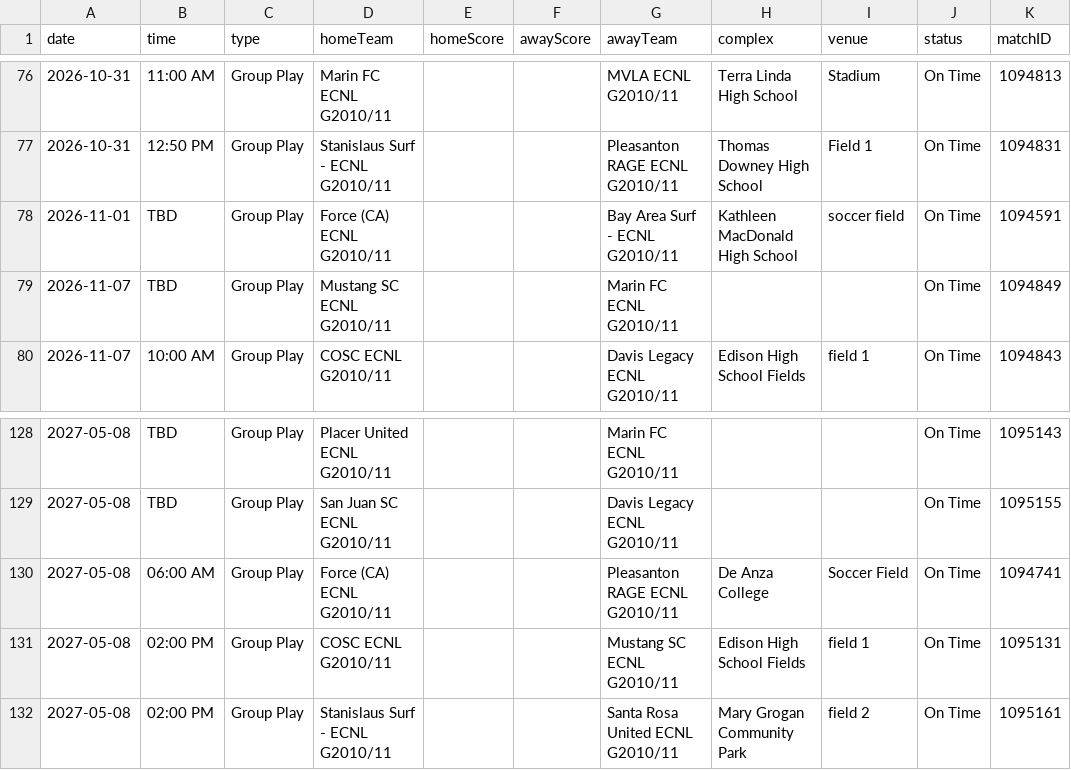
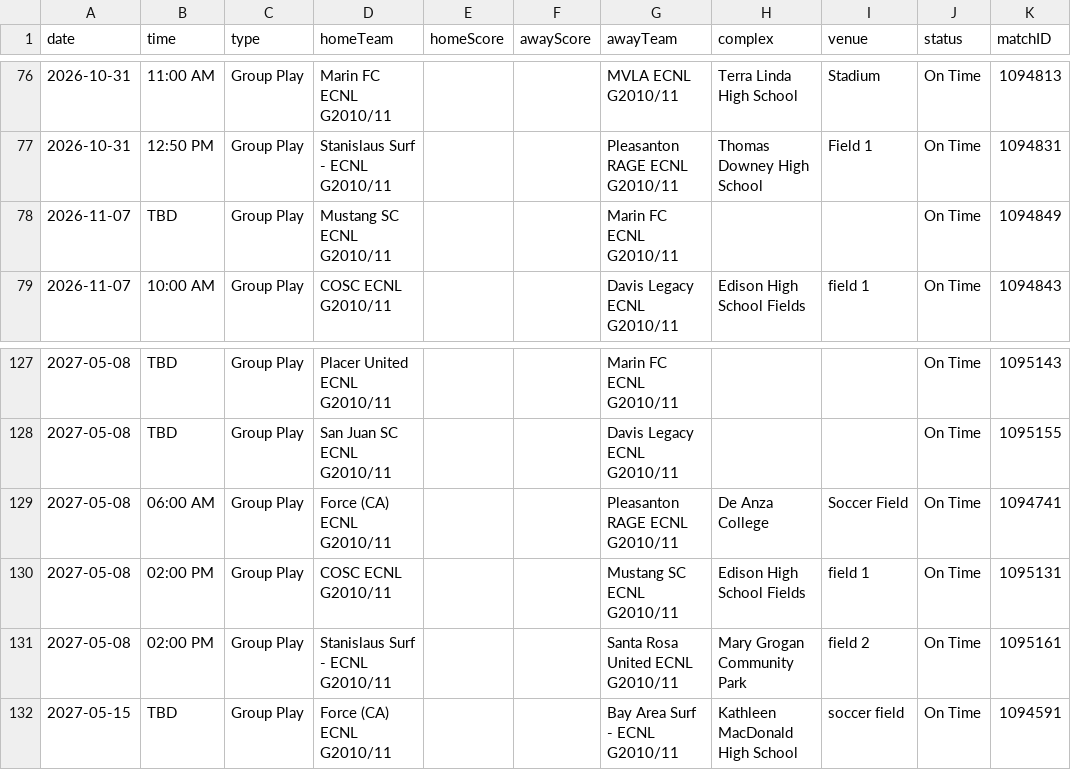
Before and after one commit to NextOneTwoLabs/ecnl-dashboard, a CSV file: export/2026-27/NorCal/GU16-ECNL.schedule.csv, drawn as a sheet; only a part is shown, gaps mark what is left out.

```diff
--- a/export/2026-27/NorCal/GU16-ECNL.schedule.csv
+++ b/export/2026-27/NorCal/GU16-ECNL.schedule.csv
@@ -77,3 +77,2 @@ date,time,type,homeTeam,homeScore,awayScore,awayTeam,complex,venue,status,matchI
 2026-10-31,12:50 PM,Group Play,Stanislaus Surf - ECNL G2010/11,,,Pleasanton RAGE ECNL G2010/11,Thomas Downey High School,Field 1,On Time,1094831
-2026-11-01,TBD,Group Play,Force (CA) ECNL G2010/11,,,Bay Area Surf - ECNL G2010/11,Kathleen MacDonald High School,soccer field,On Time,1094591
 2026-11-07,TBD,Group Play,Mustang SC ECNL G2010/11,,,Marin FC ECNL G2010/11,,,On Time,1094849
@@ -132 +131,2 @@ date,time,type,homeTeam,homeScore,awayScore,awayTeam,complex,venue,status,matchI
 2027-05-08,02:00 PM,Group Play,Stanislaus Surf - ECNL G2010/11,,,Santa Rosa United ECNL G2010/11,Mary Grogan Community Park,field 2,On Time,1095161
+2027-05-15,TBD,Group Play,Force (CA) ECNL G2010/11,,,Bay Area Surf - ECNL G2010/11,Kathleen MacDonald High School,soccer field,On Time,1094591
```
Also changed, not shown: export/2026-27/NorCal/GU13-ECNL.schedule.csv, export/2026-27/Southeast/GU13-ECNL.schedule.csv, 16 other files.
